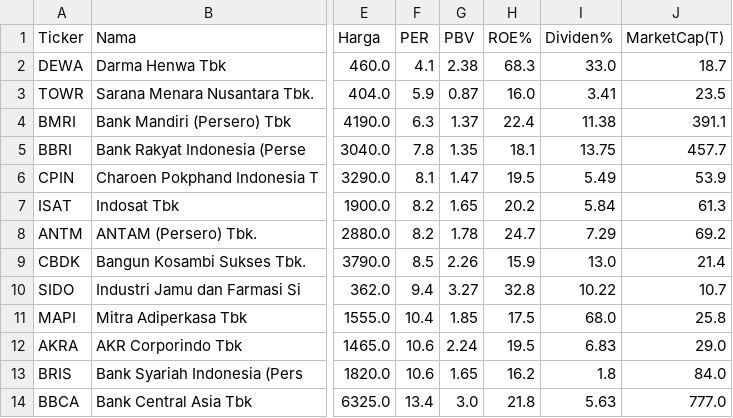
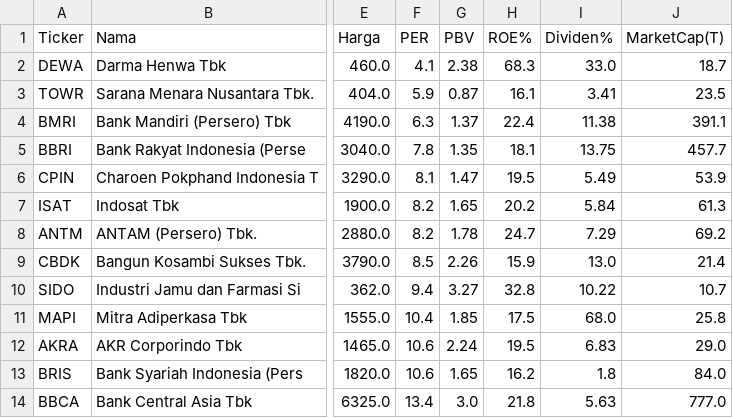
Before and after one commit to 2013tib-droid/Screening-Saham, a CSV file: hasil/value.csv, drawn as a sheet; only a part is shown, gaps mark what is left out; the diff names each change by its address in the sheet, - before the commit and + after, or states it on an @@ line.

```diff
--- a/hasil/value.csv
+++ b/hasil/value.csv
-H3 (ROE%): 16.0
+H3 (ROE%): 16.1
```
Also changed, not shown: hasil/semua.csv, 1 other file.
